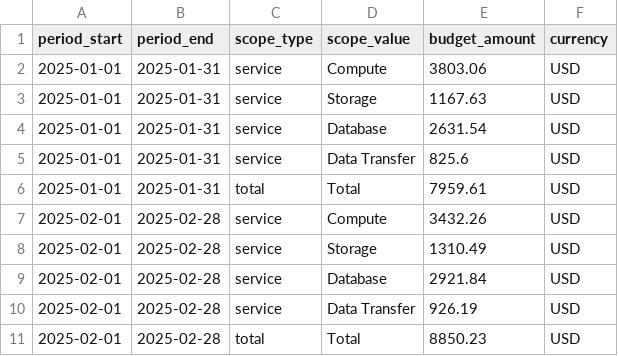
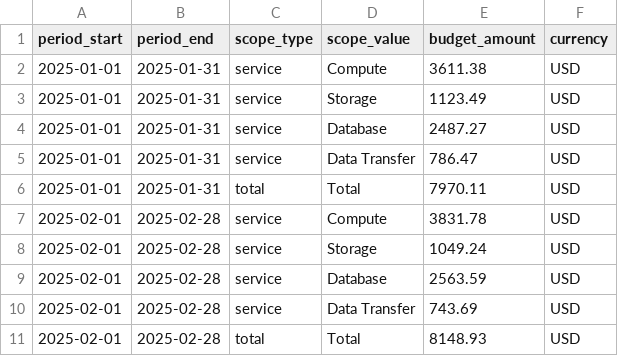
Before and after one commit to ndomathoti16-create/Metrora, a CSV file: data/demo/budget_demo.csv, drawn as a sheet.

```diff
--- a/data/demo/budget_demo.csv
+++ b/data/demo/budget_demo.csv
@@ -1,11 +1,11 @@
 period_start,period_end,scope_type,scope_value,budget_amount,currency
-2025-01-01,2025-01-31,service,Compute,3803.06,USD
-2025-01-01,2025-01-31,service,Storage,1167.63,USD
-2025-01-01,2025-01-31,service,Database,2631.54,USD
-2025-01-01,2025-01-31,service,Data Transfer,825.6,USD
-2025-01-01,2025-01-31,total,Total,7959.61,USD
-2025-02-01,2025-02-28,service,Compute,3432.26,USD
-2025-02-01,2025-02-28,service,Storage,1310.49,USD
-2025-02-01,2025-02-28,service,Database,2921.84,USD
-2025-02-01,2025-02-28,service,Data Transfer,926.19,USD
-2025-02-01,2025-02-28,total,Total,8850.23,USD
+2025-01-01,2025-01-31,service,Compute,3611.38,USD
+2025-01-01,2025-01-31,service,Storage,1123.49,USD
+2025-01-01,2025-01-31,service,Database,2487.27,USD
+2025-01-01,2025-01-31,service,Data Transfer,786.47,USD
+2025-01-01,2025-01-31,total,Total,7970.11,USD
+2025-02-01,2025-02-28,service,Compute,3831.78,USD
+2025-02-01,2025-02-28,service,Storage,1049.24,USD
+2025-02-01,2025-02-28,service,Database,2563.59,USD
+2025-02-01,2025-02-28,service,Data Transfer,743.69,USD
+2025-02-01,2025-02-28,total,Total,8148.93,USD
```
Also changed, not shown: data/demo/business_metrics_demo.csv, data/demo/cloud_billing_demo.csv, 29 other files.
